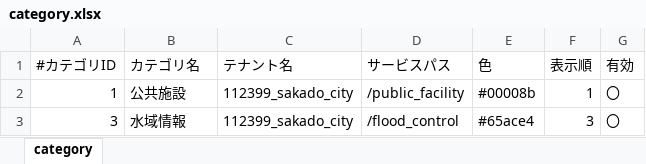
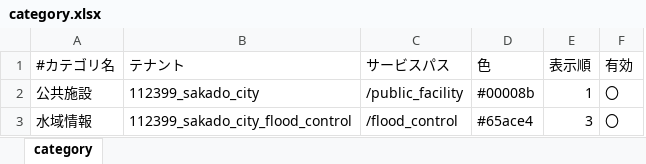
Before and after one commit to c-3lab/StarSeeker, an Excel workbook: StarSeeker/operator/samples/category.xlsx, sheet category, drawn as a sheet; values as stored, in another font and other column widths than the file's, no borders; removed rows and columns are numbered as before the commit, all else as after; the diff names each change by its address in the sheet, - before the commit and + after, or states it on an @@ line.

```diff
--- a/StarSeeker/operator/samples/category.xlsx (sheet category)
+++ b/StarSeeker/operator/samples/category.xlsx (sheet category)
-column A (#カテゴリID), rows 2-3: 1 | 3
-column C (テナント名), rows 2-3: 112399_sakado_city | 112399_sakado_city
+column B (テナント), rows 2-3: 112399_sakado_city | 112399_sakado_city_flood_control
-A1: カテゴリ名
+A1: #カテゴリ名
```
Also changed, not shown: StarSeeker/operator/samples/point.xlsx, StarSeeker/operator/samples/servicepath.xlsx, 4 other files.
